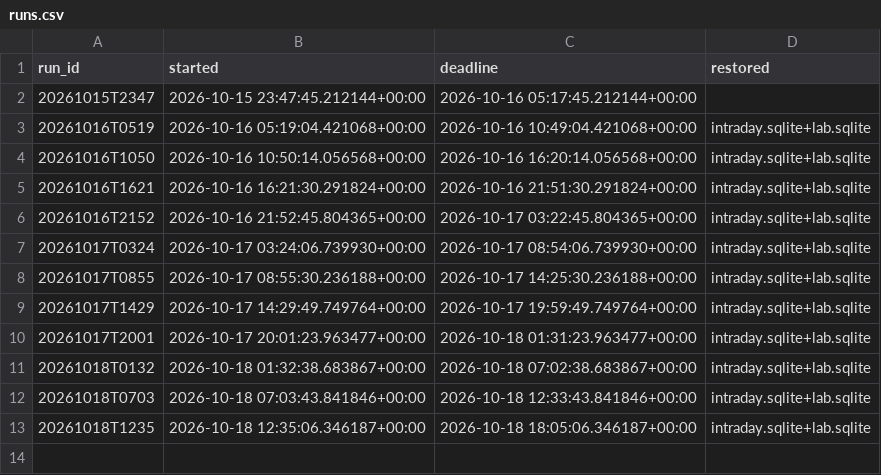
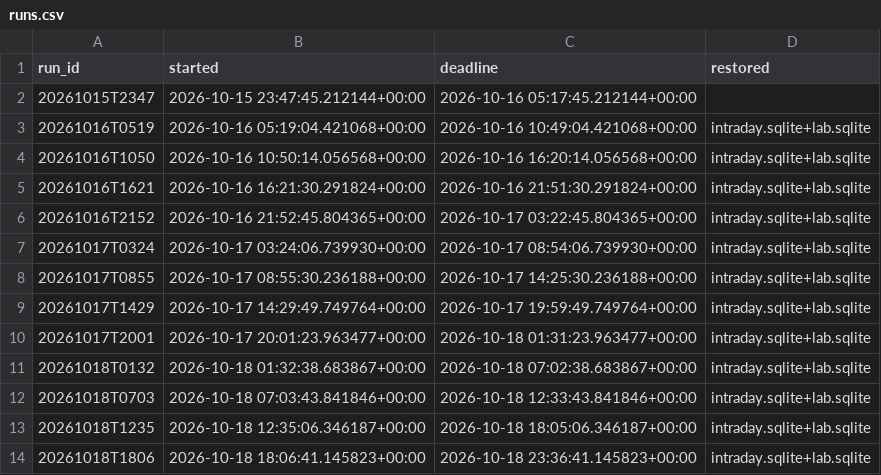
Before and after one commit to mazer12-afk/tradinglab, a CSV file: runs.csv, drawn as a sheet.

Commit message:
experiment vault-2w: shift 20261018T1806 started

```diff
--- a/runs.csv
+++ b/runs.csv
@@ -13 +13,2 @@ run_id,started,deadline,restored
 20261018T1235,2026-10-18 12:35:06.346187+00:00,2026-10-18 18:05:06.346187+00:00,intraday.sqlite+lab.sqlite
+20261018T1806,2026-10-18 18:06:41.145823+00:00,2026-10-18 23:36:41.145823+00:00,intraday.sqlite+lab.sqlite
```
